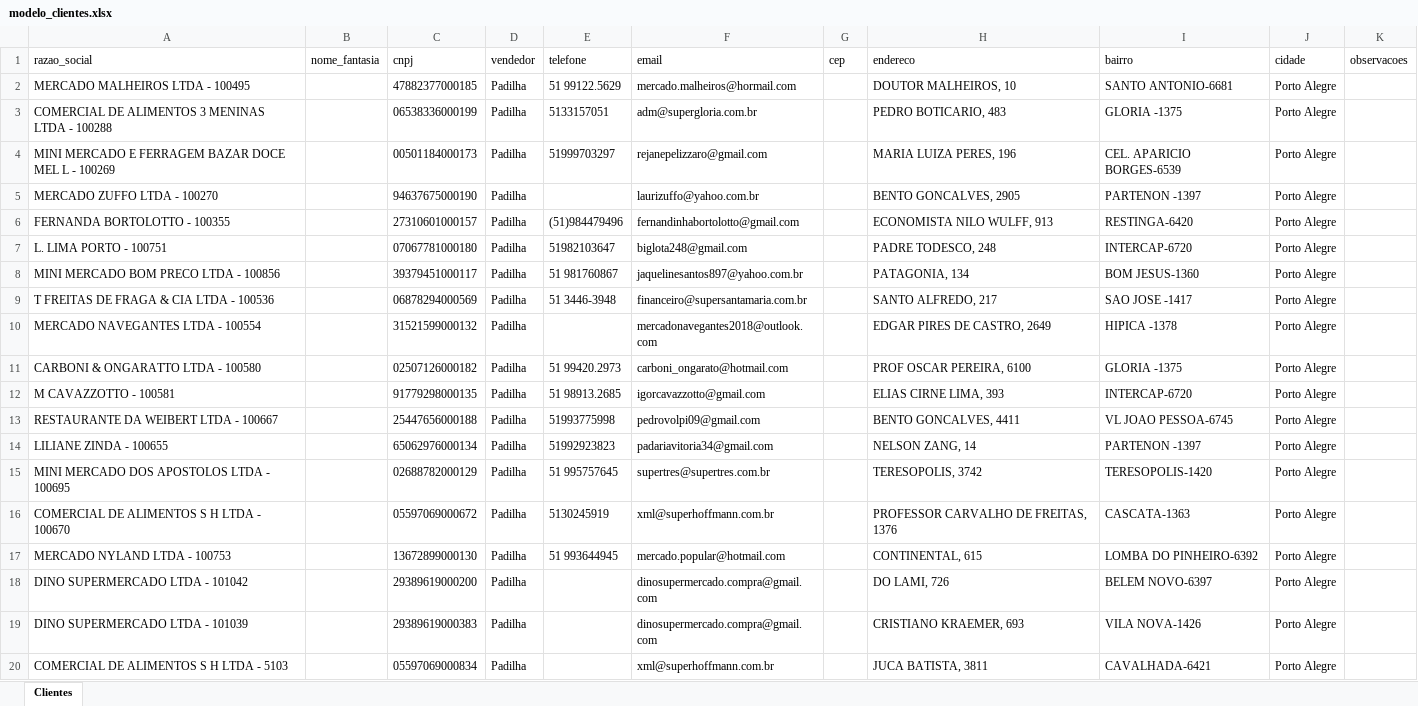
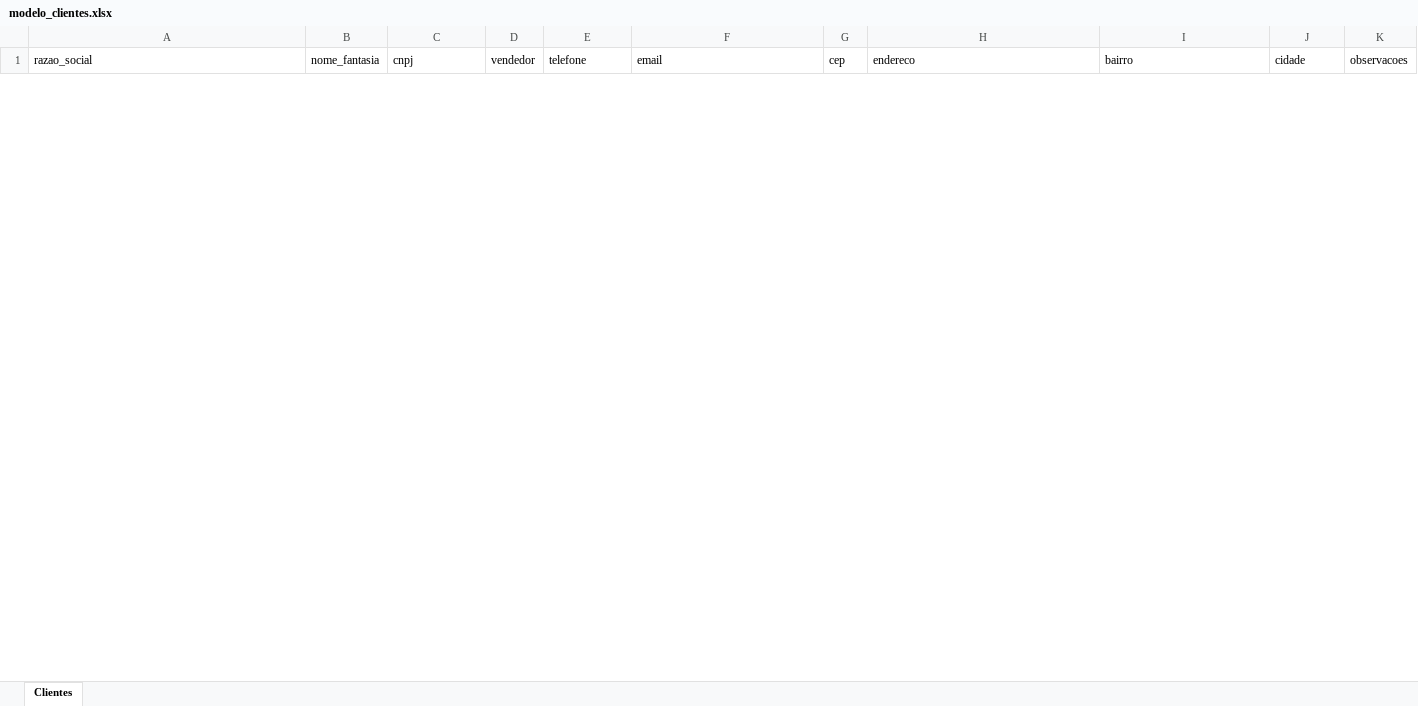
Before and after one commit to thiagomagano/marco, an Excel workbook: importacao/modelo_clientes.xlsx, sheet Clientes, drawn as a sheet; only a part is shown; values as stored, in another font and other column widths than the file's, no borders; removed rows and columns are numbered as before the commit, all else as after; the diff covers the shown part only; the diff names each change by its address in the sheet, - before the commit and + after, or states it on an @@ line.

```diff
--- a/importacao/modelo_clientes.xlsx (sheet Clientes)
+++ b/importacao/modelo_clientes.xlsx (sheet Clientes)
-row 2: MERCADO MALHEIROS LTDA - 100495 |  | 47882377000185 | Padilha | 51 99122.5629 | mercado.malheiros@hormail.com |  | DOUTOR MALHEIROS, 10 | SANTO ANTONIO-6681 | Porto Alegre
-row 3: COMERCIAL DE ALIMENTOS 3 MENINAS LTDA - 100288 |  | 06538336000199 | Padilha | 5133157051 | adm@supergloria.com.br |  | PEDRO BOTICARIO, 483 | GLORIA -1375 | Porto Alegre
-row 4: MINI MERCADO E FERRAGEM BAZAR DOCE MEL L - 100269 |  | 00501184000173 | Padilha | 51999703297 | rejanepelizzaro@gmail.com |  | MARIA LUIZA PERES, 196 | CEL. APARICIO BORGES-6539 | Porto Alegre
-row 5: MERCADO ZUFFO LTDA - 100270 |  | 94637675000190 | Padilha |  | laurizuffo@yahoo.com.br |  | BENTO GONCALVES, 2905 | PARTENON -1397 | Porto Alegre
-row 6: FERNANDA BORTOLOTTO - 100355 |  | 27310601000157 | Padilha | (51)984479496 | fernandinhabortolotto@gmail.com |  | ECONOMISTA NILO WULFF, 913 | RESTINGA-6420 | Porto Alegre
-row 7: L. LIMA PORTO - 100751 |  | 07067781000180 | Padilha | 51982103647 | biglota248@gmail.com |  | PADRE TODESCO, 248 | INTERCAP-6720 | Porto Alegre
-row 8: MINI MERCADO BOM PRECO LTDA - 100856 |  | 39379451000117 | Padilha | 51 981760867 | jaquelinesantos897@yahoo.com.br |  | PATAGONIA, 134 | BOM JESUS-1360 | Porto Alegre
-row 9: T FREITAS DE FRAGA & CIA LTDA - 100536 |  | 06878294000569 | Padilha | 51 3446-3948 | financeiro@supersantamaria.com.br |  | SANTO ALFREDO, 217 | SAO JOSE -1417 | Porto Alegre
-row 10: MERCADO NAVEGANTES LTDA - 100554 |  | 31521599000132 | Padilha |  | mercadonavegantes2018@outlook.com |  | EDGAR PIRES DE CASTRO, 2649 | HIPICA -1378 | Porto Alegre
-row 11: CARBONI & ONGARATTO LTDA - 100580 |  | 02507126000182 | Padilha | 51 99420.2973 | carboni_ongarato@hotmail.com |  | PROF OSCAR PEREIRA, 6100 | GLORIA -1375 | Porto Alegre
-row 12: M CAVAZZOTTO - 100581 |  | 91779298000135 | Padilha | 51 98913.2685 | igorcavazzotto@gmail.com |  | ELIAS CIRNE LIMA, 393 | INTERCAP-6720 | Porto Alegre
-row 13: RESTAURANTE DA WEIBERT LTDA - 100667 |  | 25447656000188 | Padilha | 51993775998 | pedrovolpi09@gmail.com |  | BENTO GONCALVES, 4411 | VL JOAO PESSOA-6745 | Porto Alegre
-row 14: LILIANE ZINDA - 100655 |  | 65062976000134 | Padilha | 51992923823 | padariavitoria34@gmail.com |  | NELSON ZANG, 14 | PARTENON -1397 | Porto Alegre
-row 15: MINI MERCADO DOS APOSTOLOS LTDA - 100695 |  | 02688782000129 | Padilha | 51 995757645 | supertres@supertres.com.br |  | TERESOPOLIS, 3742 | TERESOPOLIS-1420 | Porto Alegre
-row 16: COMERCIAL DE ALIMENTOS S H LTDA - 100670 |  | 05597069000672 | Padilha | 5130245919 | xml@superhoffmann.com.br |  | PROFESSOR CARVALHO DE FREITAS, 1376 | CASCATA-1363 | Porto Alegre
-row 17: MERCADO NYLAND LTDA - 100753 |  | 13672899000130 | Padilha | 51 993644945 | mercado.popular@hotmail.com |  | CONTINENTAL, 615 | LOMBA DO PINHEIRO-6392 | Porto Alegre
-row 18: DINO SUPERMERCADO LTDA - 101042 |  | 29389619000200 | Padilha |  | dinosupermercado.compra@gmail.com |  | DO LAMI, 726 | BELEM NOVO-6397 | Porto Alegre
-row 19: DINO SUPERMERCADO LTDA - 101039 |  | 29389619000383 | Padilha |  | dinosupermercado.compra@gmail.com |  | CRISTIANO KRAEMER, 693 | VILA NOVA-1426 | Porto Alegre
-row 20: COMERCIAL DE ALIMENTOS S H LTDA - 5103 |  | 05597069000834 | Padilha |  | xml@superhoffmann.com.br |  | JUCA BATISTA, 3811 | CAVALHADA-6421 | Porto Alegre
```
Also changed, not shown: 3 added rows and 85 removed rows elsewhere in this sheet, importacao/modelo_produtos.xlsx, 20 other files.
